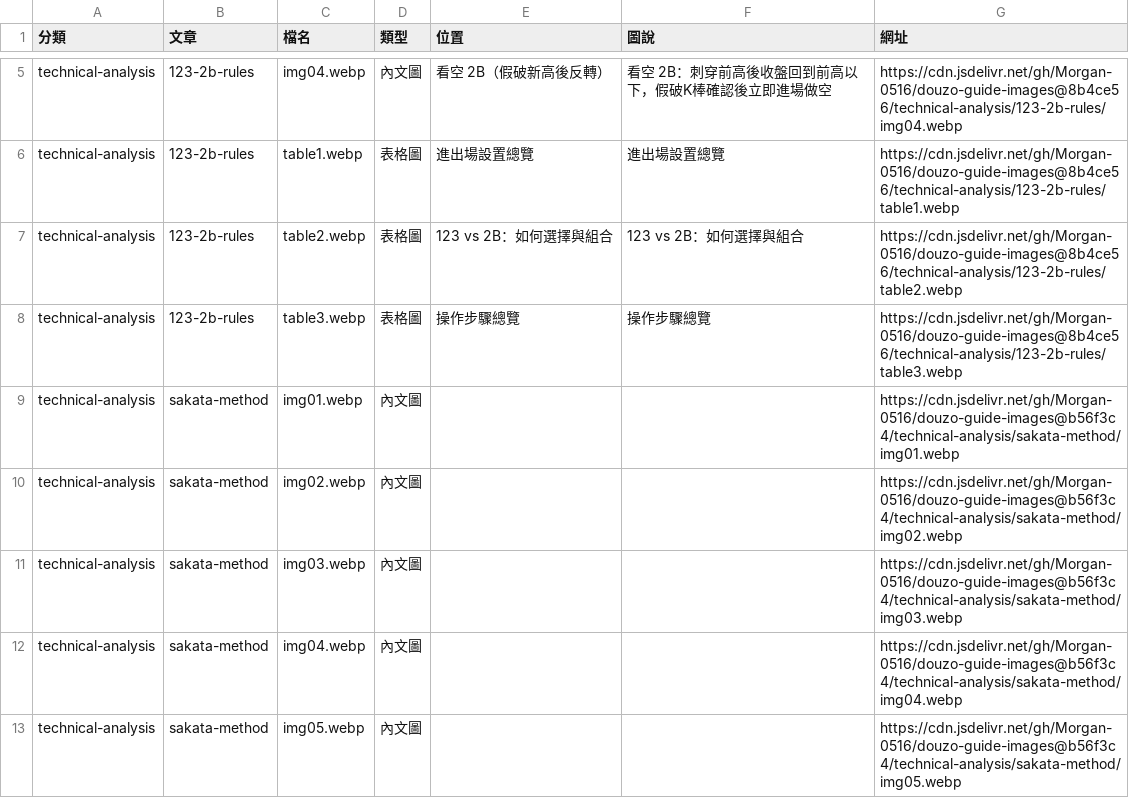
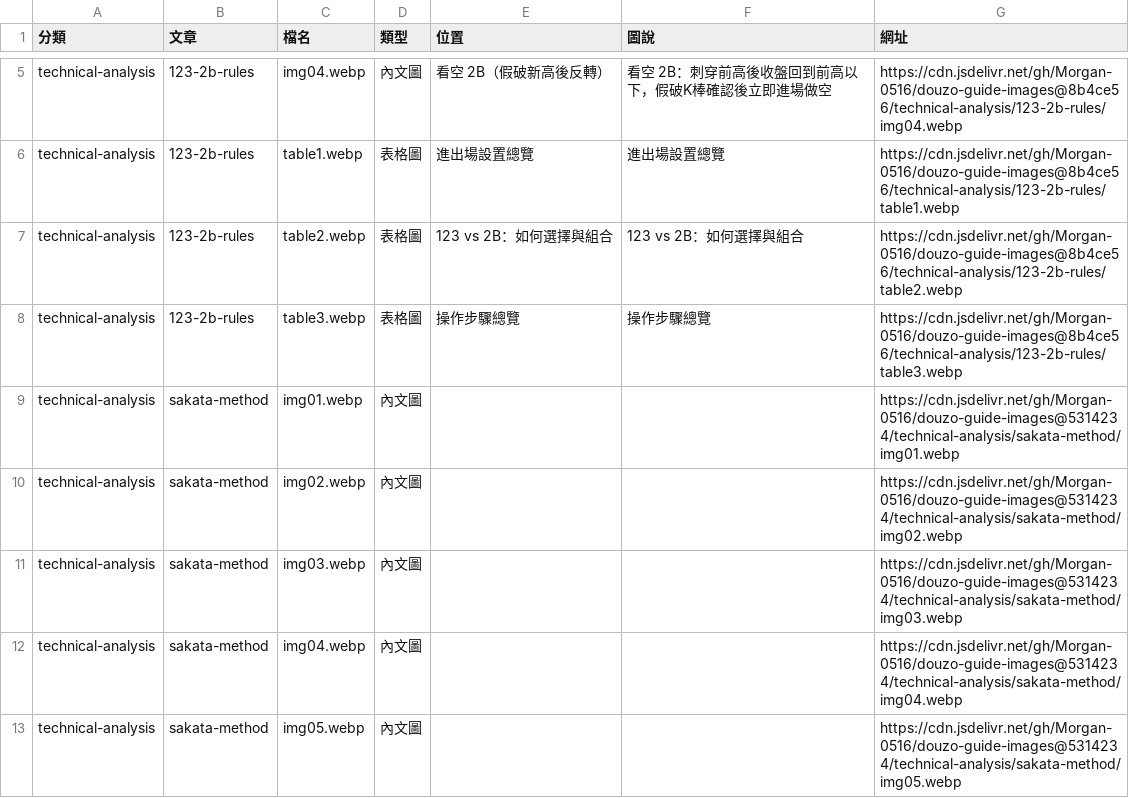
Before and after one commit to Morgan-0516/douzo-guide-images, a CSV file: 圖片對照表.csv, drawn as a sheet; only a part is shown, gaps mark what is left out.

```diff
--- a/圖片對照表.csv
+++ b/圖片對照表.csv
@@ -8,6 +8,6 @@ technical-analysis,123-2b-rules,table2.webp,表格圖,123 vs 2B：如何選擇
 technical-analysis,123-2b-rules,table3.webp,表格圖,操作步驟總覽,操作步驟總覽,https://cdn.jsdelivr.net/gh/Morgan-0516/douzo-guide-images@8b4ce56/technical-analysis/123-2b-rules/table3.webp
-technical-analysis,sakata-method,img01.webp,內文圖,,,https://cdn.jsdelivr.net/gh/Morgan-0516/douzo-guide-images@b56f3c4/technical-analysis/sakata-method/img01.webp
-technical-analysis,sakata-method,img02.webp,內文圖,,,https://cdn.jsdelivr.net/gh/Morgan-0516/douzo-guide-images@b56f3c4/technical-analysis/sakata-method/img02.webp
-technical-analysis,sakata-method,img03.webp,內文圖,,,https://cdn.jsdelivr.net/gh/Morgan-0516/douzo-guide-images@b56f3c4/technical-analysis/sakata-method/img03.webp
-technical-analysis,sakata-method,img04.webp,內文圖,,,https://cdn.jsdelivr.net/gh/Morgan-0516/douzo-guide-images@b56f3c4/technical-analysis/sakata-method/img04.webp
-technical-analysis,sakata-method,img05.webp,內文圖,,,https://cdn.jsdelivr.net/gh/Morgan-0516/douzo-guide-images@b56f3c4/technical-analysis/sakata-method/img05.webp
+technical-analysis,sakata-method,img01.webp,內文圖,,,https://cdn.jsdelivr.net/gh/Morgan-0516/douzo-guide-images@5314234/technical-analysis/sakata-method/img01.webp
+technical-analysis,sakata-method,img02.webp,內文圖,,,https://cdn.jsdelivr.net/gh/Morgan-0516/douzo-guide-images@5314234/technical-analysis/sakata-method/img02.webp
+technical-analysis,sakata-method,img03.webp,內文圖,,,https://cdn.jsdelivr.net/gh/Morgan-0516/douzo-guide-images@5314234/technical-analysis/sakata-method/img03.webp
+technical-analysis,sakata-method,img04.webp,內文圖,,,https://cdn.jsdelivr.net/gh/Morgan-0516/douzo-guide-images@5314234/technical-analysis/sakata-method/img04.webp
+technical-analysis,sakata-method,img05.webp,內文圖,,,https://cdn.jsdelivr.net/gh/Morgan-0516/douzo-guide-images@5314234/technical-analysis/sakata-method/img05.webp
```
